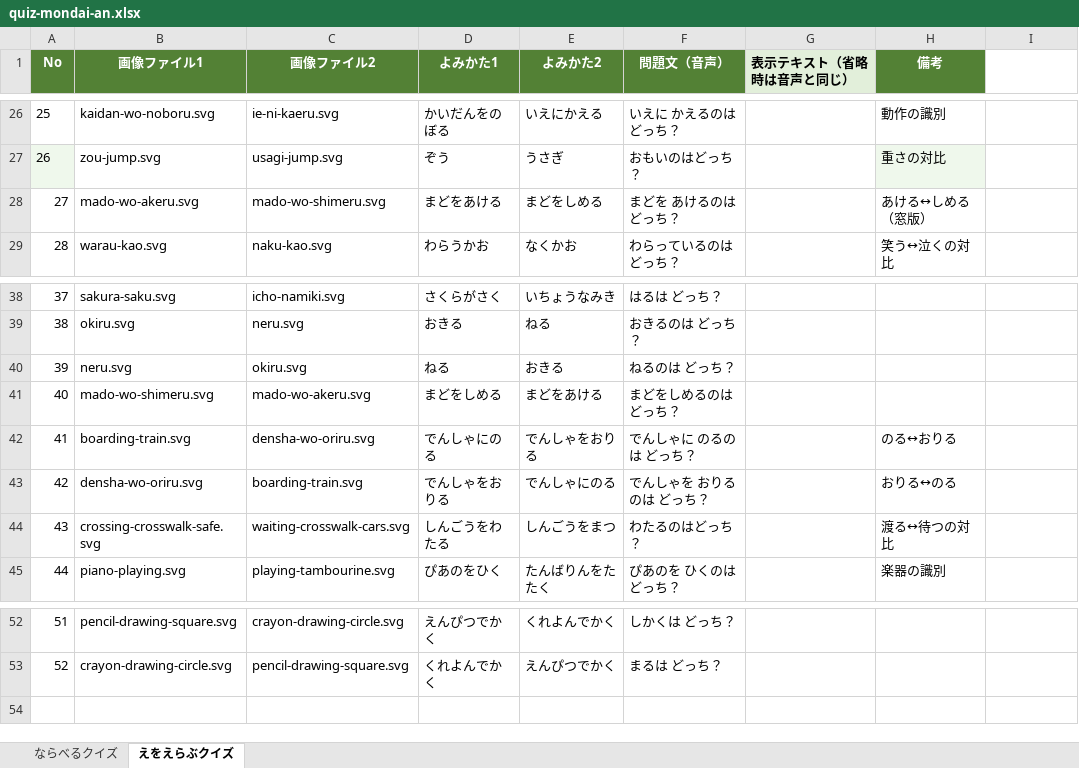
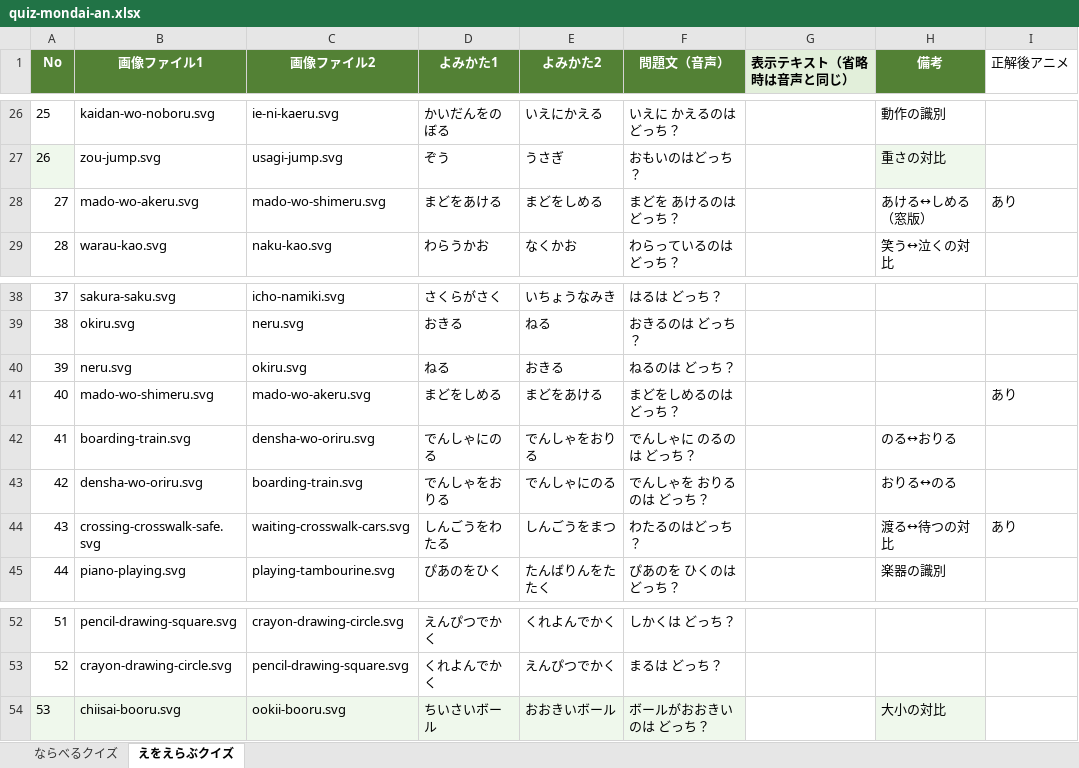
Before and after one commit to aiay-lab/aiay-lab-kids-app, an Excel workbook: Kotoba1/quiz-mondai-an.xlsx, sheet えをえらぶクイズ, drawn as a sheet; only a part is shown, gaps mark what is left out; values as stored, in another font and other column widths than the file's, no borders; the diff names each change by its address in the sheet, - before the commit and + after, or states it on an @@ line.

```diff
--- a/Kotoba1/quiz-mondai-an.xlsx (sheet えをえらぶクイズ)
+++ b/Kotoba1/quiz-mondai-an.xlsx (sheet えをえらぶクイズ)
-I1: (empty)
+I1: 正解後アニメ
-I28 (正解後アニメ): (empty)
+I28 (正解後アニメ): あり
-I41 (正解後アニメ): (empty)
+I41 (正解後アニメ): あり
-I44 (正解後アニメ): (empty)
+I44 (正解後アニメ): あり
+row 54: 53 | chiisai-booru.svg | ookii-booru.svg | ちいさいボール | おおきいボール | ボールがおおきいのは どっち？ |  | 大小の対比
```
Also changed, not shown: 4 other files.
